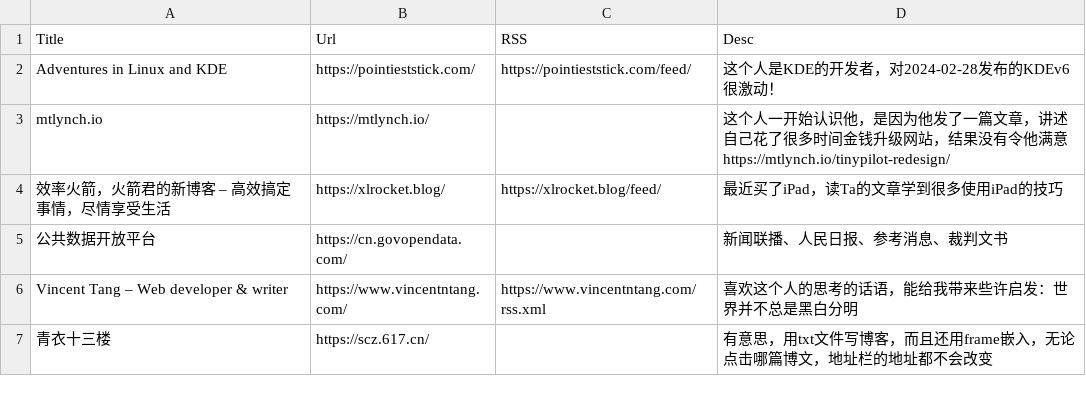
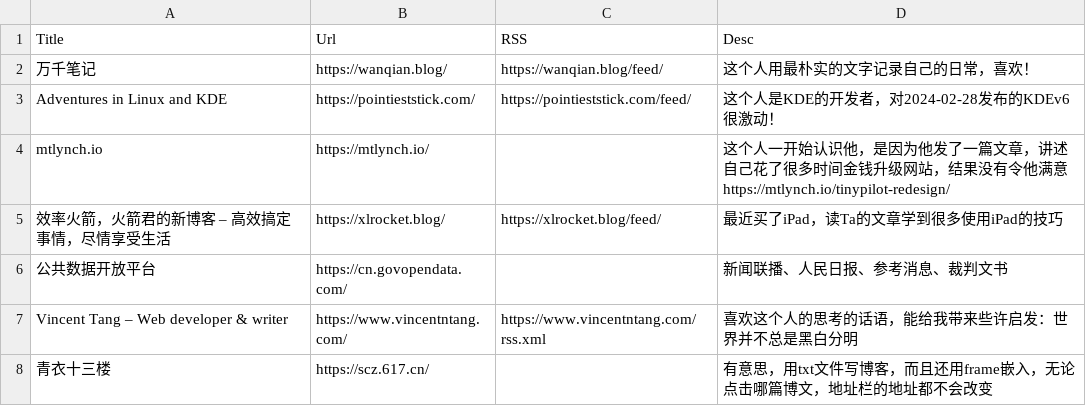
Before and after one commit to tianheg/feed, a CSV file: feeds-csv.csv, drawn as a sheet; only a part is shown; the diff names each change by its address in the sheet, - before the commit and + after, or states it on an @@ line.

Commit message:
update feed

```diff
--- a/feeds-csv.csv
+++ b/feeds-csv.csv
+row 2: 万千笔记 | https://wanqian.blog/ | https://wanqian.blog/feed/ | 这个人用最朴实的文字记录自己的日常，喜欢！
```
